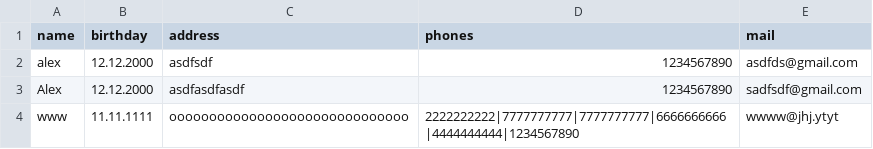
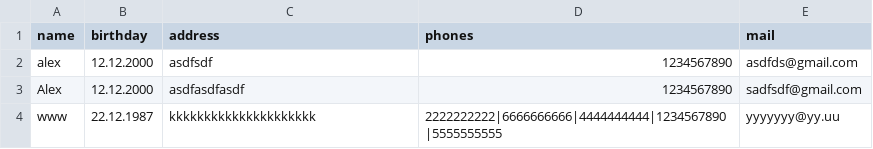
Before and after one commit to rusetskiy1974/-CorePython-command-project, a CSV file: databases/address_book.csv, drawn as a sheet.

```diff
--- a/databases/address_book.csv
+++ b/databases/address_book.csv
@@ -3,2 +3,2 @@ alex,12.12.2000,asdfsdf,1234567890,asdfds@gmail.com
 Alex,12.12.2000,asdfasdfasdf,1234567890,sadfsdf@gmail.com
-www,11.11.1111,oooooooooooooooooooooooooooooo,2222222222|7777777777|7777777777|6666666666|4444444444|1234567890,wwww@jhj.ytyt
+www,22.12.1987,kkkkkkkkkkkkkkkkkkkkk,2222222222|6666666666|4444444444|1234567890|5555555555,yyyyyyy@yy.uu
```
Also changed, not shown: 1 other file.
